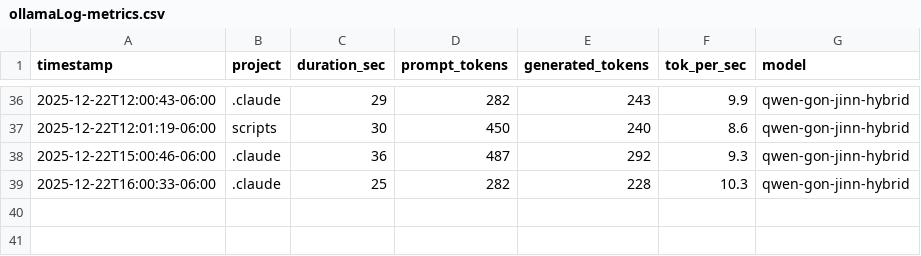
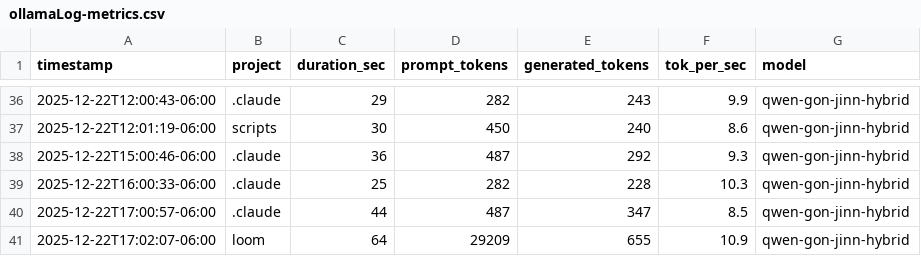
Before and after one commit to jaded423/claudeGlobal, a CSV file: logs/ollamaLog-metrics.csv, drawn as a sheet; only a part is shown, gaps mark what is left out; the diff names each change by its address in the sheet, - before the commit and + after, or states it on an @@ line.

```diff
--- a/logs/ollamaLog-metrics.csv
+++ b/logs/ollamaLog-metrics.csv
+row 40: 2025-12-22T17:00:57-06:00 | .claude | 44 | 487 | 347 | 8.5 | qwen-gon-jinn-hybrid
+row 41: 2025-12-22T17:02:07-06:00 | loom | 64 | 29209 | 655 | 10.9 | qwen-gon-jinn-hybrid
```
Also changed, not shown: 2 other files.
